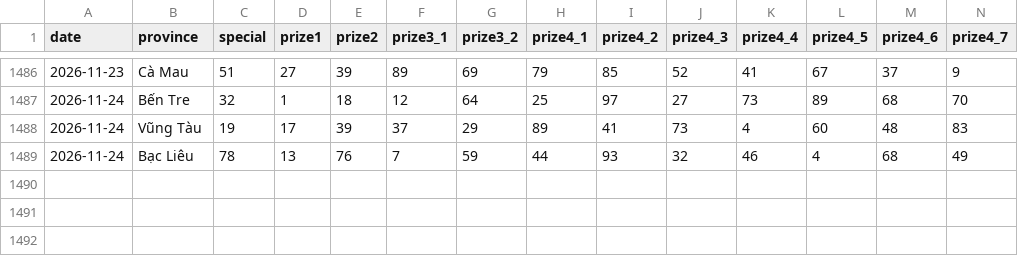
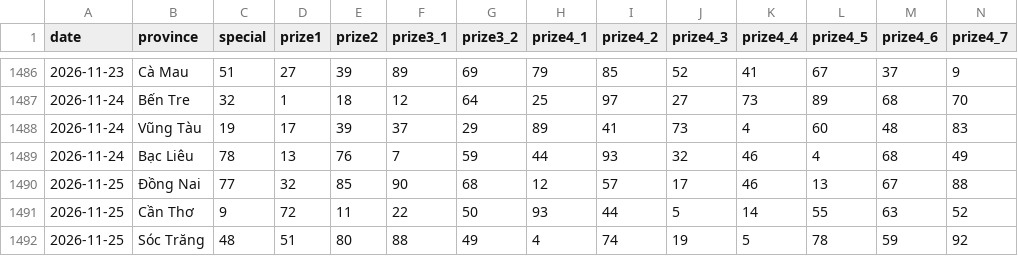
Before and after one commit to phuc341986/vietnam-lottery, a CSV file: data/xsmn-2-digits.csv, drawn as a sheet; only a part is shown, gaps mark what is left out; rows hold the shown columns only; the diff names each change by its address in the sheet, - before the commit and + after, or states it on an @@ line.

```diff
--- a/data/xsmn-2-digits.csv
+++ b/data/xsmn-2-digits.csv
+row 1490: 2026-11-25 | Đồng Nai | 77 | 32 | 85 | 90 | 68 | 12 | 57 | 17 | 46 | 13 | 67 | 88
+row 1491: 2026-11-25 | Cần Thơ | 9 | 72 | 11 | 22 | 50 | 93 | 44 | 5 | 14 | 55 | 63 | 52
+row 1492: 2026-11-25 | Sóc Trăng | 48 | 51 | 80 | 88 | 49 | 4 | 74 | 19 | 5 | 78 | 59 | 92
```
Also changed, not shown: data/xsmn-sparse.csv, data/xsmn.csv, 8 other files.
